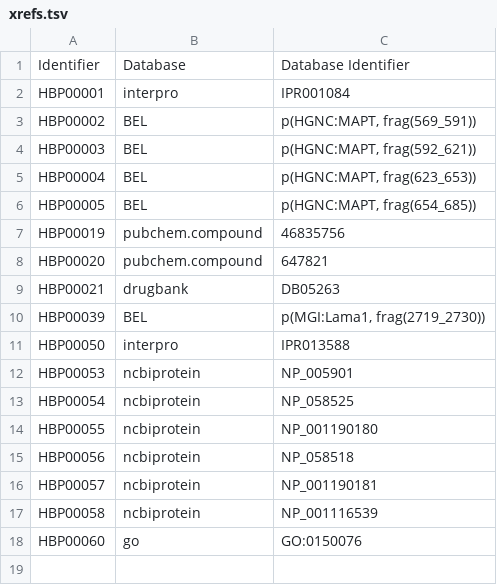
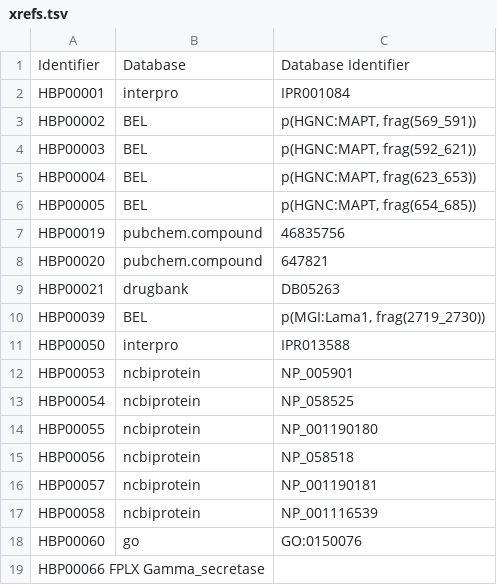
Before and after one commit to pharmacome/conso, a TSV file: xrefs.tsv, drawn as a sheet.

Commit message:
Add FPLX xref for HBP00066

```diff
--- a/xrefs.tsv
+++ b/xrefs.tsv
@@ -18 +18,2 @@ HBP00058	ncbiprotein	NP_001116539
 HBP00060	go	GO:0150076
+HBP00066  FPLX  Gamma_secretase
```
